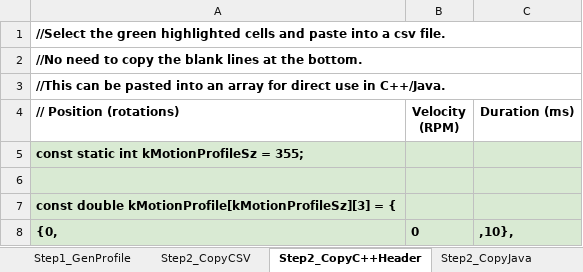
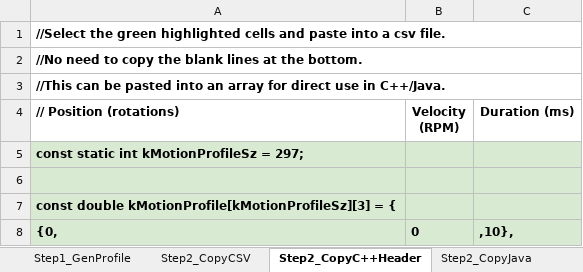
Before and after one commit to frcteam195/FRC2018, an Excel workbook: CTREMotionProfileExample/Motion Profile Generator.xlsx, sheet Step2_CopyC++Header, drawn as a sheet; only a part is shown; values as stored, in another font and other column widths than the file's, no borders; the diff covers the shown part only; the diff names each change by its address in the sheet, - before the commit and + after, or states it on an @@ line.

Commit message:
Motion Profile Helper

```diff
--- a/CTREMotionProfileExample/Motion Profile Generator.xlsx (sheet Step2_CopyC++Header)
+++ b/CTREMotionProfileExample/Motion Profile Generator.xlsx (sheet Step2_CopyC++Header)
-A5 (// Position (rotations)): const static int kMotionProfileSz = 355;
+A5 (// Position (rotations)): const static int kMotionProfileSz = 297;
```
Also changed, not shown: other rows of this sheet, sheet Step1_GenProfile, sheet Step2_CopyJava, sheet Step2_Copy_HERO_C#, sheet Step2_CopyCSV, charts or pictures, 1 other file.
